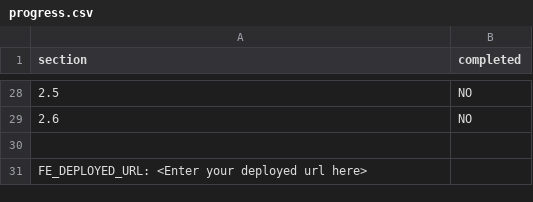
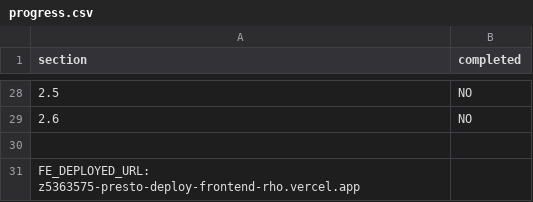
Before and after one commit to nathansivalingam/presto-deploy, a CSV file: progress.csv, drawn as a sheet; only a part is shown, gaps mark what is left out.

Commit message:
updated progress.csv file

```diff
--- a/progress.csv
+++ b/progress.csv
@@ -30,2 +30,2 @@ section,completed
 
-FE_DEPLOYED_URL: <Enter your deployed url here>
+FE_DEPLOYED_URL: z5363575-presto-deploy-frontend-rho.vercel.app
```
